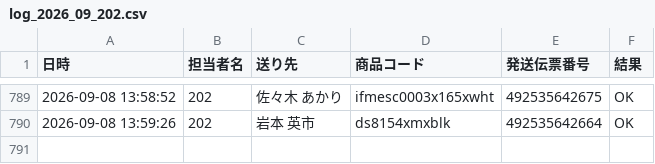
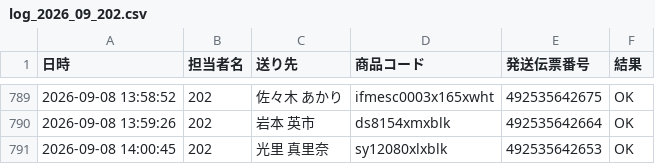
Before and after one commit to hirono-s1015/picking-app, a CSV file: logs/log_2026_09_202.csv, drawn as a sheet; only a part is shown, gaps mark what is left out; the diff names each change by its address in the sheet, - before the commit and + after, or states it on an @@ line.

Commit message:
[log] 492535642653 OK

```diff
--- a/logs/log_2026_09_202.csv
+++ b/logs/log_2026_09_202.csv
+row 791: 2026-09-08 14:00:45 | 202 | 光里 真里奈 | sy12080xlxblk | 492535642653 | OK
```
